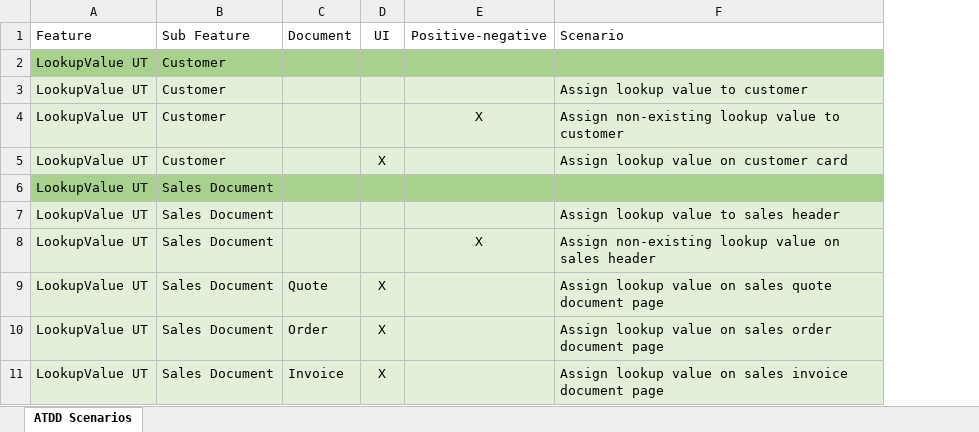
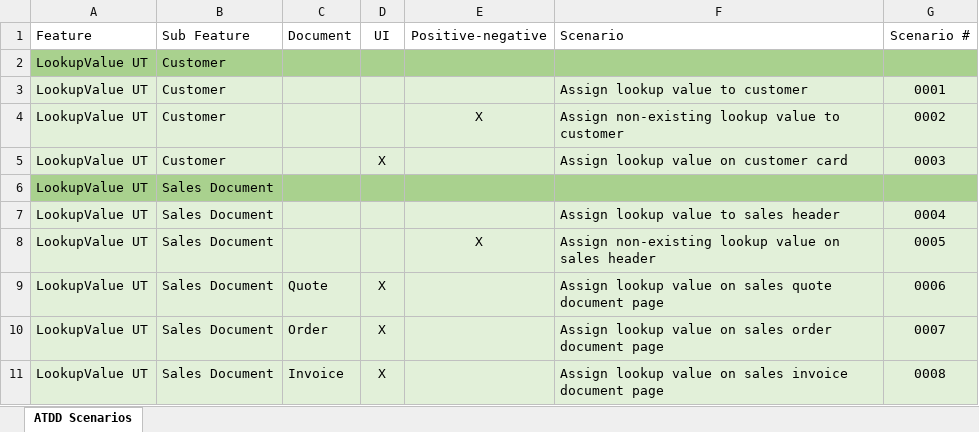
Before and after one commit to PacktPublishing/Automated-Testing-in-Microsoft-Dynamics-365-Business-Central-Second-Edition, an Excel workbook: Excel sheets/Examples/Chapter 6/LookupValue Test Plan breakdown - final stage.xlsx, sheet ATDD Scenarios, drawn as a sheet; only a part is shown; values as stored, in another font and other column widths than the file's, no borders; conditional formats and table styles not drawn; the diff names each change by its address in the sheet, - before the commit and + after, or states it on an @@ line.

Commit message:
Added scenario # column

```diff
--- a/Excel sheets/Examples/Chapter 6/LookupValue Test Plan breakdown - final stage.xlsx (sheet ATDD Scenarios)
+++ b/Excel sheets/Examples/Chapter 6/LookupValue Test Plan breakdown - final stage.xlsx (sheet ATDD Scenarios)
+column G (Scenario #), rows 3-11: 0001 | 0002 | 0003 |  | 0004 | 0005 | 0006 | 0007 | 0008
```
